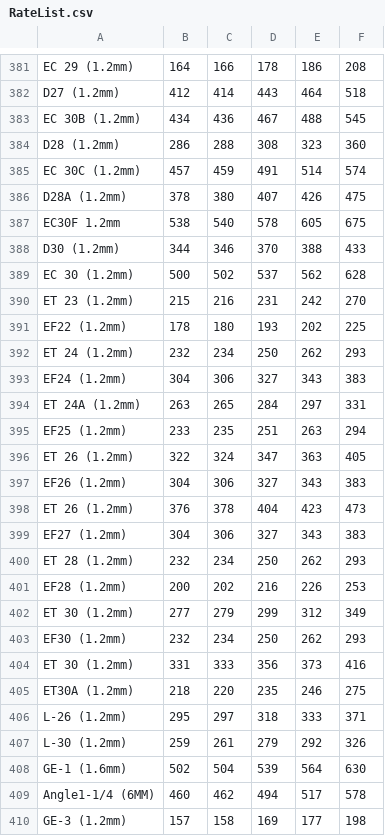
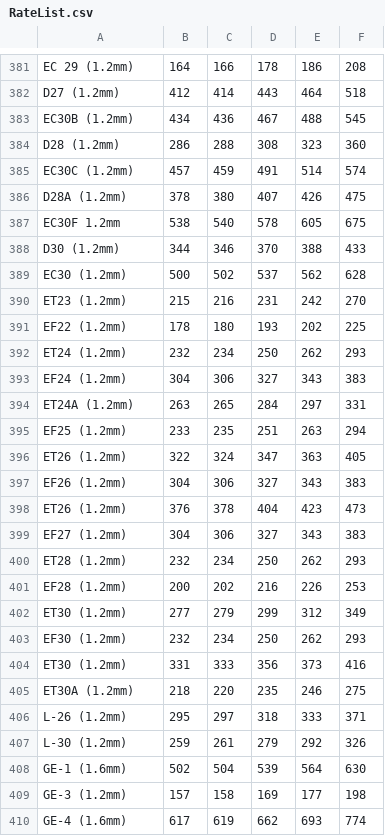
Before and after one commit to hashir235/Al_Ratelist, a CSV file: RateList.csv, drawn as a sheet; only a part is shown, gaps mark what is left out; the shorter side is filled out with more unchanged rows; the diff covers the shown part only.

Commit message:
Update RateList.csv

```diff
--- a/RateList.csv
+++ b/RateList.csv
@@ -382,5 +382,5 @@ EC 29 (1.2mm),164,166,178,186,208
 D27 (1.2mm),412,414,443,464,518
-EC 30B (1.2mm),434,436,467,488,545
+EC30B (1.2mm),434,436,467,488,545
 D28 (1.2mm),286,288,308,323,360
-EC 30C (1.2mm),457,459,491,514,574
+EC30C (1.2mm),457,459,491,514,574
 D28A (1.2mm),378,380,407,426,475
@@ -388,18 +388,18 @@ EC30F 1.2mm ,538,540,578,605,675
 D30 (1.2mm),344,346,370,388,433
-EC 30 (1.2mm),500,502,537,562,628
-ET 23 (1.2mm),215,216,231,242,270
+EC30 (1.2mm),500,502,537,562,628
+ET23 (1.2mm),215,216,231,242,270
 EF22 (1.2mm),178,180,193,202,225
-ET 24 (1.2mm),232,234,250,262,293
+ET24 (1.2mm),232,234,250,262,293
 EF24 (1.2mm),304,306,327,343,383
-ET 24A (1.2mm),263,265,284,297,331
+ET24A (1.2mm),263,265,284,297,331
 EF25 (1.2mm),233,235,251,263,294
-ET 26 (1.2mm),322,324,347,363,405
+ET26 (1.2mm),322,324,347,363,405
 EF26 (1.2mm),304,306,327,343,383
-ET 26 (1.2mm),376,378,404,423,473
+ET26 (1.2mm),376,378,404,423,473
 EF27 (1.2mm),304,306,327,343,383
-ET 28 (1.2mm),232,234,250,262,293
+ET28 (1.2mm),232,234,250,262,293
 EF28 (1.2mm),200,202,216,226,253
-ET 30 (1.2mm),277,279,299,312,349
+ET30 (1.2mm),277,279,299,312,349
 EF30 (1.2mm),232,234,250,262,293
-ET 30 (1.2mm),331,333,356,373,416
+ET30 (1.2mm),331,333,356,373,416
 ET30A (1.2mm),218,220,235,246,275
@@ -408,3 +408,2 @@ L-30 (1.2mm),259,261,279,292,326
 GE-1 (1.6mm),502,504,539,564,630
-Angle1-1/4 (6MM),460,462,494,517,578
 GE-3 (1.2mm),157,158,169,177,198
```
Also changed, not shown: 2 removed rows and 14 edited cells elsewhere in this file.
